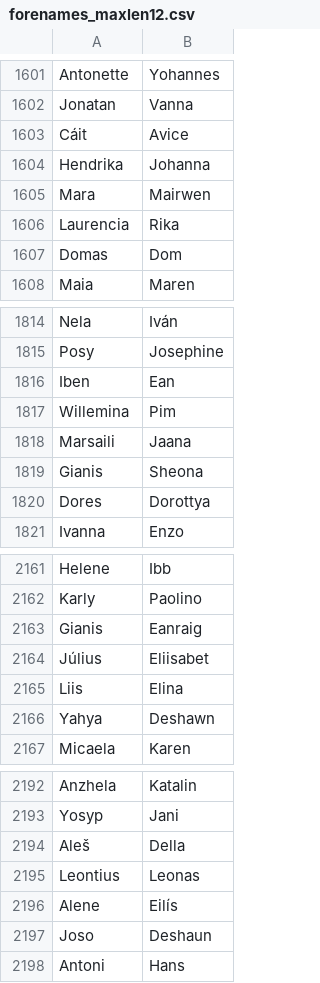
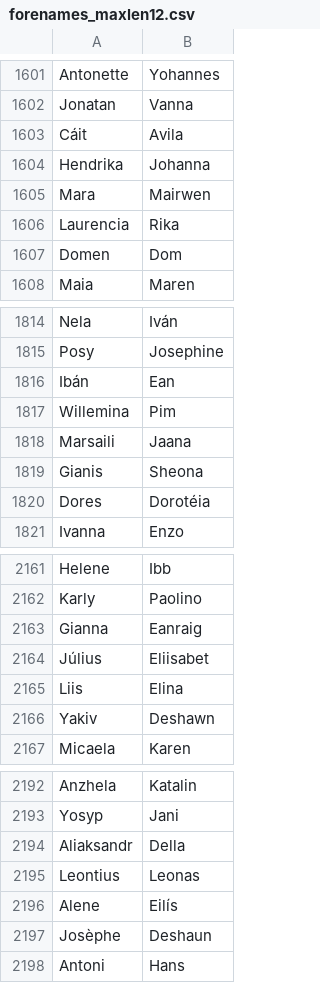
Before and after one commit to chrislit/comparable_words, a CSV file: forenames_maxlen12.csv, drawn as a sheet; only a part is shown, gaps mark what is left out; the diff covers the shown part only.

```diff
--- a/forenames_maxlen12.csv
+++ b/forenames_maxlen12.csv
@@ -1602,3 +1602,3 @@ Antonette,Yohannes
 Jonatan,Vanna
-Cáit,Avice
+Cáit,Avila
 Hendrika,Johanna
@@ -1606,3 +1606,3 @@ Mara,Mairwen
 Laurencia,Rika
-Domas,Dom
+Domen,Dom
 Maia,Maren
@@ -1815,3 +1815,3 @@ Nela,Iván
 Posy,Josephine
-Iben,Ean
+Ibán,Ean
 Willemina,Pim
@@ -1819,3 +1819,3 @@ Marsaili,Jaana
 Gianis,Sheona
-Dores,Dorottya
+Dores,Dorotéia
 Ivanna,Enzo
@@ -2162,6 +2162,6 @@ Helene,Ibb
 Karly,Paolino
-Gianis,Eanraig
+Gianna,Eanraig
 Július,Eliisabet
 Liis,Elina
-Yahya,Deshawn
+Yakiv,Deshawn
 Micaela,Karen
@@ -2193,6 +2193,6 @@ Anzhela,Katalin
 Yosyp,Jani
-Aleš,Della
+Aliaksandr,Della
 Leontius,Leonas
 Alene,Eilís
-Joso,Deshaun
+Josèphe,Deshaun
 Antoni,Hans
```
Also changed, not shown: 3 added rows, 3 removed rows and 49 edited cells elsewhere in this file, forenames.csv.
